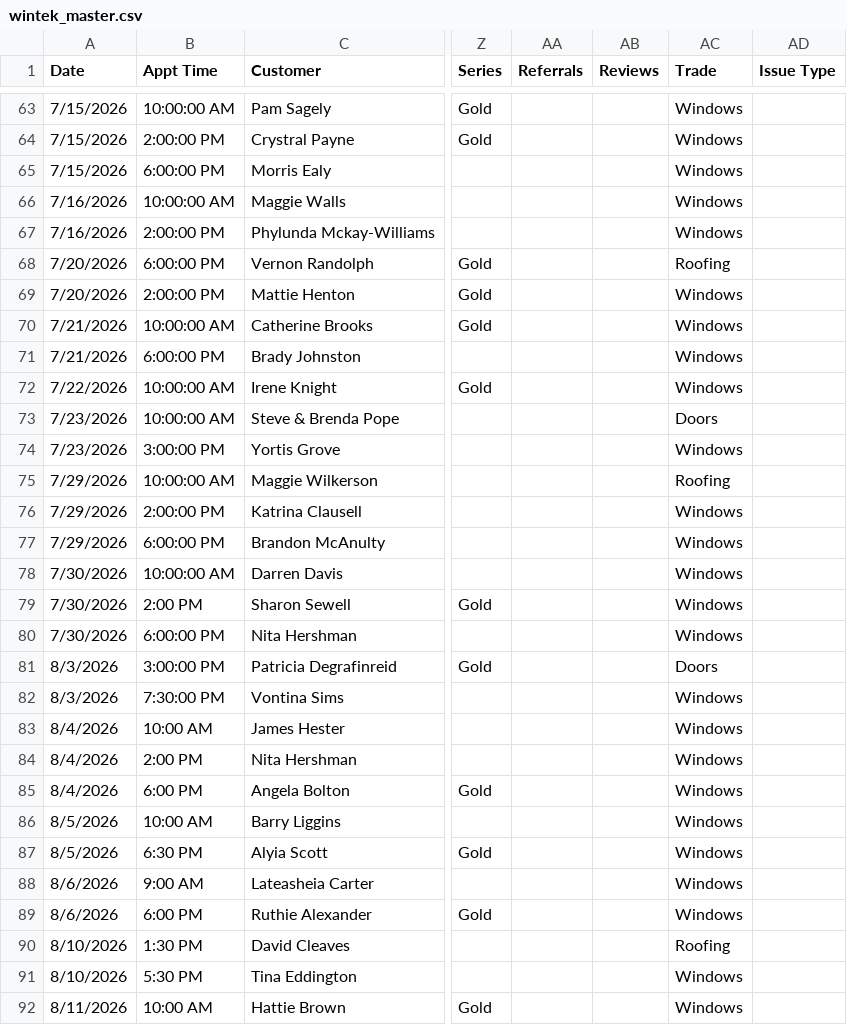
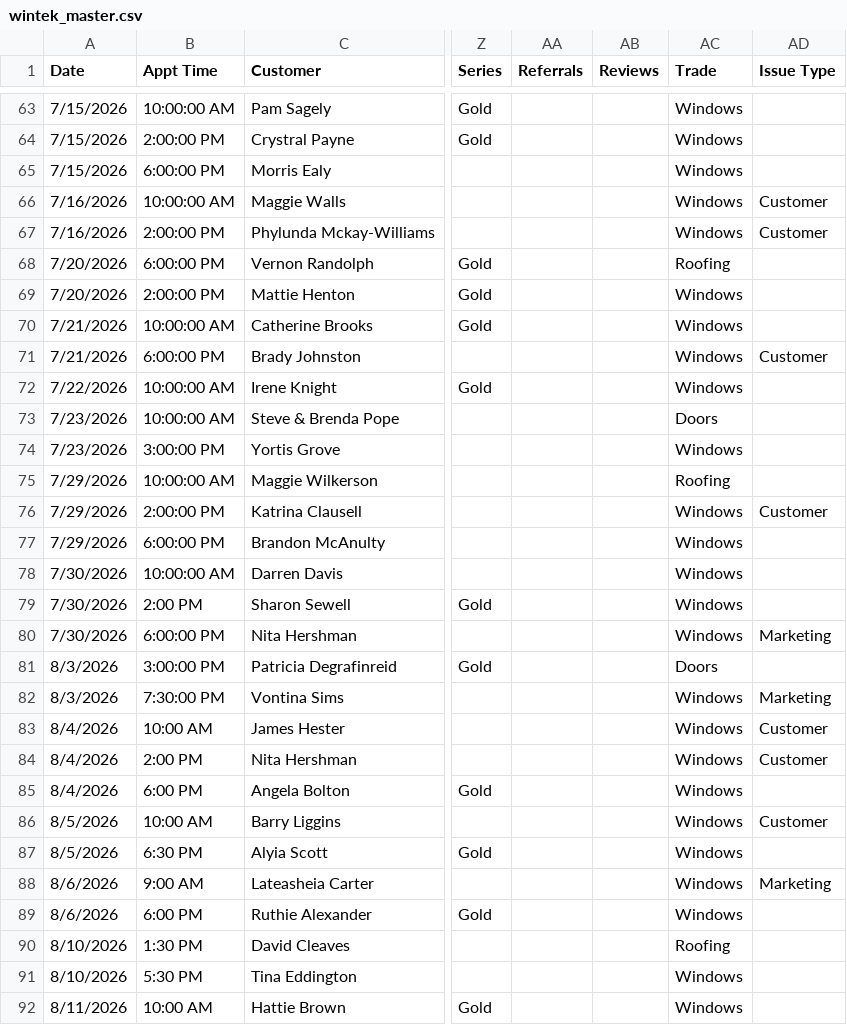
Before and after one commit to acshotsprings/wintek-data, a CSV file: wintek_master.csv, drawn as a sheet; only a part is shown, gaps mark what is left out; the diff covers the shown part only; the diff names each change by its address in the sheet, - before the commit and + after, or states it on an @@ line.

Commit message:
MASTER export 2026-08-12T02:14:41.924Z

```diff
--- a/wintek_master.csv
+++ b/wintek_master.csv
-AD66:AD67 (Issue Type): (empty)
+AD66:AD67 (Issue Type): Customer
-AD71 (Issue Type): (empty)
+AD71 (Issue Type): Customer
-AD76 (Issue Type): (empty)
+AD76 (Issue Type): Customer
-AD80 (Issue Type): (empty)
+AD80 (Issue Type): Marketing
-AD82 (Issue Type): (empty)
+AD82 (Issue Type): Marketing
-AD83:AD84 (Issue Type): (empty)
+AD83:AD84 (Issue Type): Customer
-AD86 (Issue Type): (empty)
+AD86 (Issue Type): Customer
-AD88 (Issue Type): (empty)
+AD88 (Issue Type): Marketing
```
Also changed, not shown: 18 edited cells elsewhere in this file.
